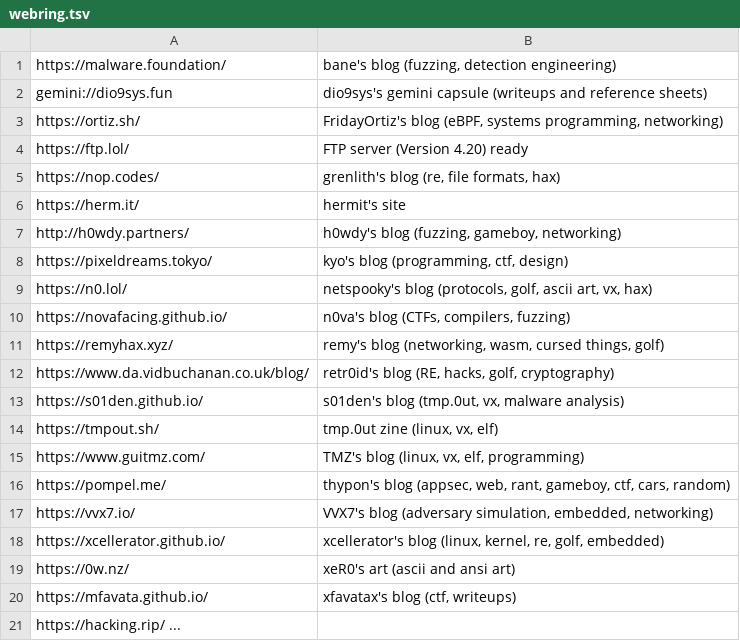
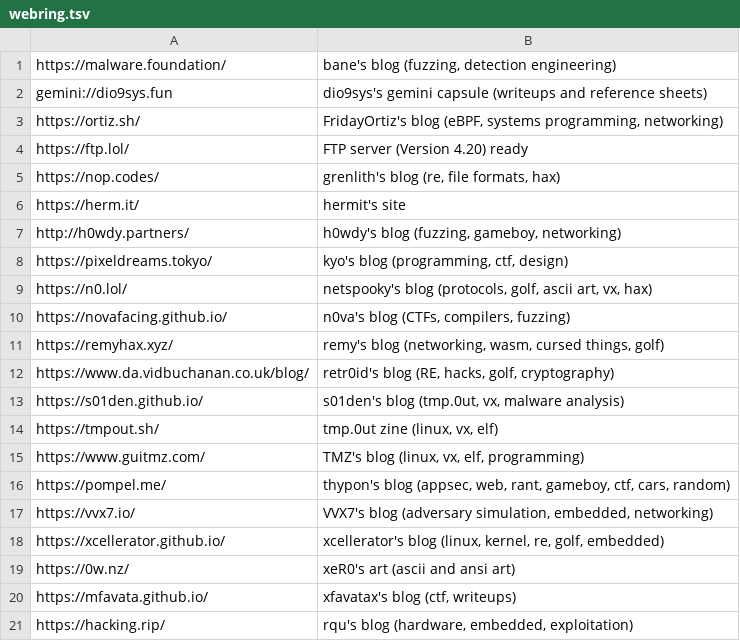
Before and after one commit to VVX7/haunted-webring, a TSV file: webring.tsv, drawn as a sheet.

Commit message:
add hacking.rip description

```diff
--- a/webring.tsv
+++ b/webring.tsv
@@ -20,2 +20,2 @@ https://0w.nz/	xeR0's art (ascii and ansi art)
 https://mfavata.github.io/	xfavatax's blog (ctf, writeups)
-https://hacking.rip/ ...
+https://hacking.rip/	rqu's blog (hardware, embedded, exploitation)
```
Also changed, not shown: 1 other file.
